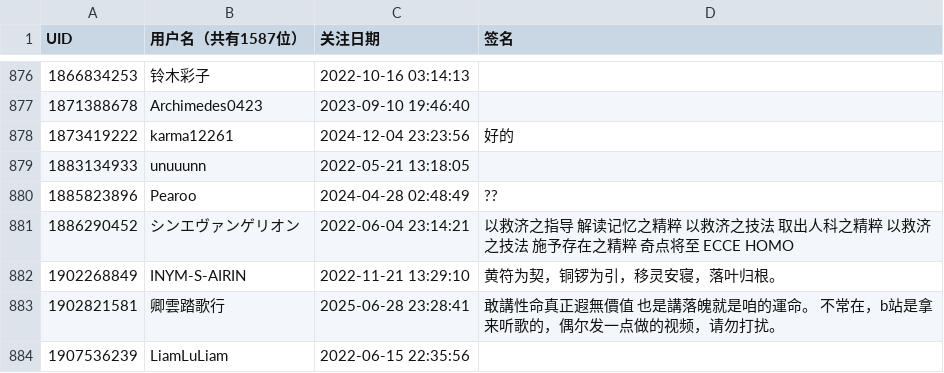
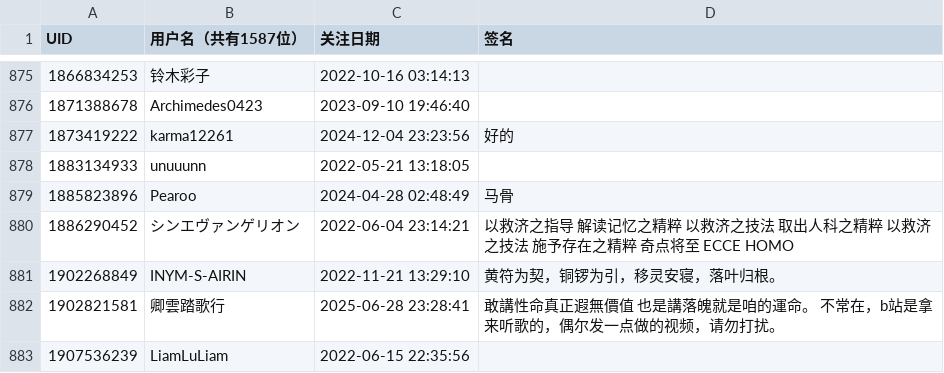
Before and after one commit to otsootsootso/bili_fans, a CSV file: fans.csv, drawn as a sheet; only a part is shown, gaps mark what is left out; the diff covers the shown part only.

```diff
--- a/fans.csv
+++ b/fans.csv
@@ -879,3 +878,3 @@ UID,用户名（共有1587位）,关注日期,签名
 1883134933,unuuunn,2022-05-21 13:18:05,
-1885823896,Pearoo,2024-04-28 02:48:49,??
+1885823896,Pearoo,2024-04-28 02:48:49,马骨
 1886290452,シンエヴァンゲリオン,2022-06-04 23:14:21,以救济之指导 解读记忆之精粹 以救济之技法  取出人科之精粹 以救济之技法  施予存在之精粹 奇点将至 ECCE HOMO
```
Also changed, not shown: 1 added row, 1 removed row and 4 edited cells elsewhere in this file.
